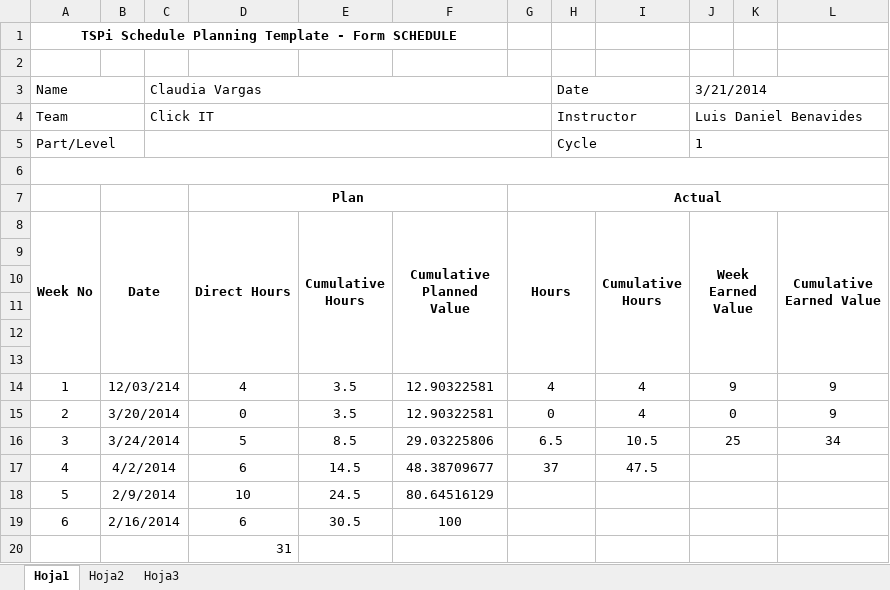
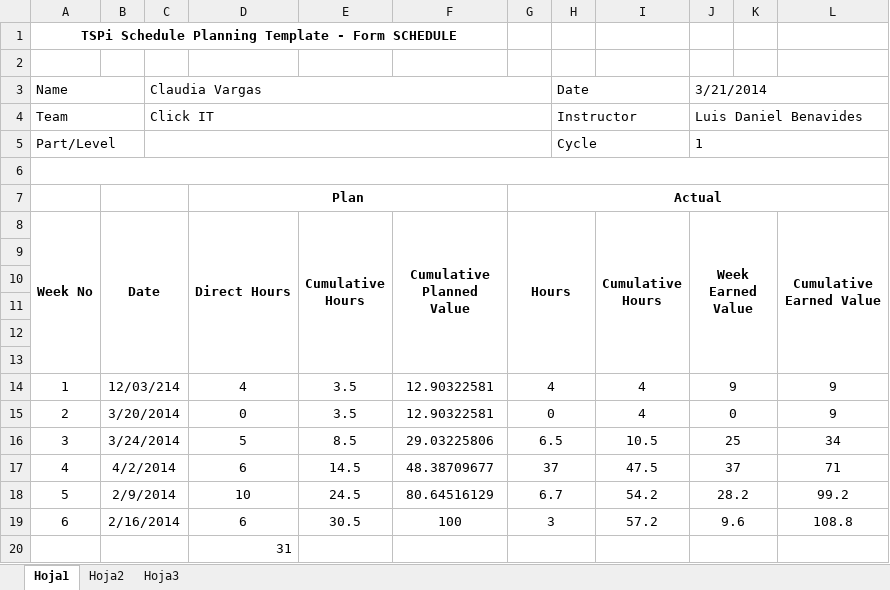
Before and after one commit to LayneGranados/tsp, an Excel workbook: NoteBook/task and schedule plans and actual/SCHEDULE_Oscar.xlsx, sheet Hoja1, drawn as a sheet; values as stored, in another font and other column widths than the file's, no borders; the diff names each change by its address in the sheet, - before the commit and + after, or states it on an @@ line.

Commit message:
Actualizacion Oscar
Actualizacion Oscar

```diff
--- a/NoteBook/task and schedule plans and actual/SCHEDULE_Oscar.xlsx (sheet Hoja1)
+++ b/NoteBook/task and schedule plans and actual/SCHEDULE_Oscar.xlsx (sheet Hoja1)
-J17 (Week Earned Value): (empty)
+J17 (Week Earned Value): 37
-L17 (Cumulative Earned Value): (empty)
+L17 (Cumulative Earned Value): 71
-G18 (Hours): (empty)
+G18 (Hours): 6.7
-I18 (Cumulative Hours): (empty)
+I18 (Cumulative Hours): 54.2
-J18 (Week Earned Value): (empty)
+J18 (Week Earned Value): 28.2
-L18 (Cumulative Earned Value): (empty)
+L18 (Cumulative Earned Value): 99.2
-G19 (Hours): (empty)
+G19 (Hours): 3
-I19 (Cumulative Hours): (empty)
+I19 (Cumulative Hours): 57.2
-J19 (Week Earned Value): (empty)
+J19 (Week Earned Value): 9.6
-L19 (Cumulative Earned Value): (empty)
+L19 (Cumulative Earned Value): 108.8
```
Also changed, not shown: NoteBook/task and schedule plans and actual/TASK_Oscar.xlsx, 3 other files.
